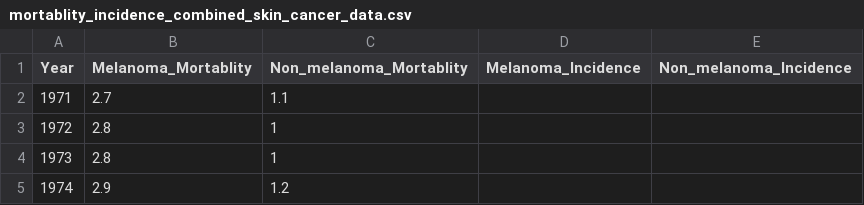
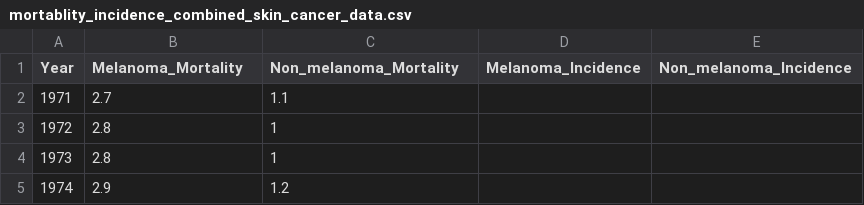
Before and after one commit to firingbrisingr/Some_Data, a CSV file: mortablity_incidence_combined_skin_cancer_data.csv, drawn as a sheet; only a part is shown.

Commit message:
Add files via upload

```diff
--- a/mortablity_incidence_combined_skin_cancer_data.csv
+++ b/mortablity_incidence_combined_skin_cancer_data.csv
@@ -1,3 +1,3 @@
-Year,Melanoma_Mortablity,"Non_melanoma_Mortablity
-",Melanoma_Incidence,Non_melanoma_Incidence
+Year,Melanoma_Mortality,"Non_melanoma_Mortality
+",Melanoma_Incidence,Non_melanoma_Incidence
 1971,2.7,1.1,,
```
